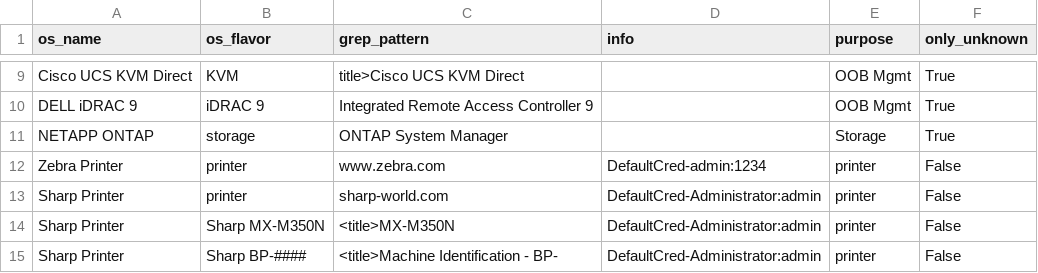
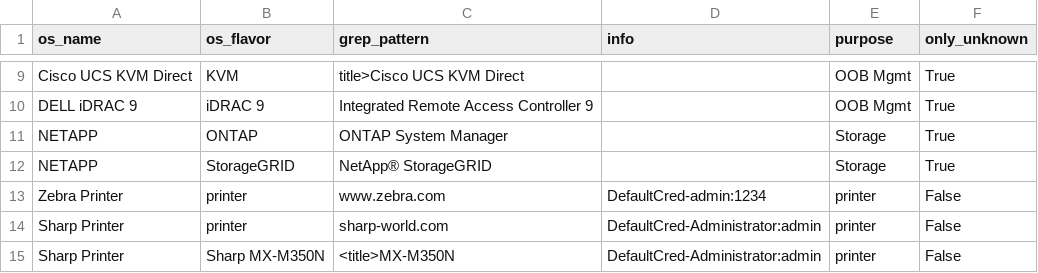
Before and after one commit to mvdevnull/sniper, a CSV file: conf/eyewitness_rules.csv, drawn as a sheet; only a part is shown, gaps mark what is left out; the shorter side is filled out with more unchanged rows.

Commit message:
Update eyewitness_rules.csv

```diff
--- a/conf/eyewitness_rules.csv
+++ b/conf/eyewitness_rules.csv
@@ -10,3 +10,4 @@ Cisco UCS KVM Direct,KVM,title>Cisco UCS KVM Direct,,OOB Mgmt,True
 DELL iDRAC 9,iDRAC 9,Integrated Remote Access Controller 9,,OOB Mgmt,True
-NETAPP ONTAP,storage,ONTAP System Manager,,Storage,True
+NETAPP,ONTAP,ONTAP System Manager,,Storage,True
+NETAPP,StorageGRID,NetApp® StorageGRID,,Storage,True
 Zebra Printer,printer,www.zebra.com,DefaultCred-admin:1234,printer,False
```
